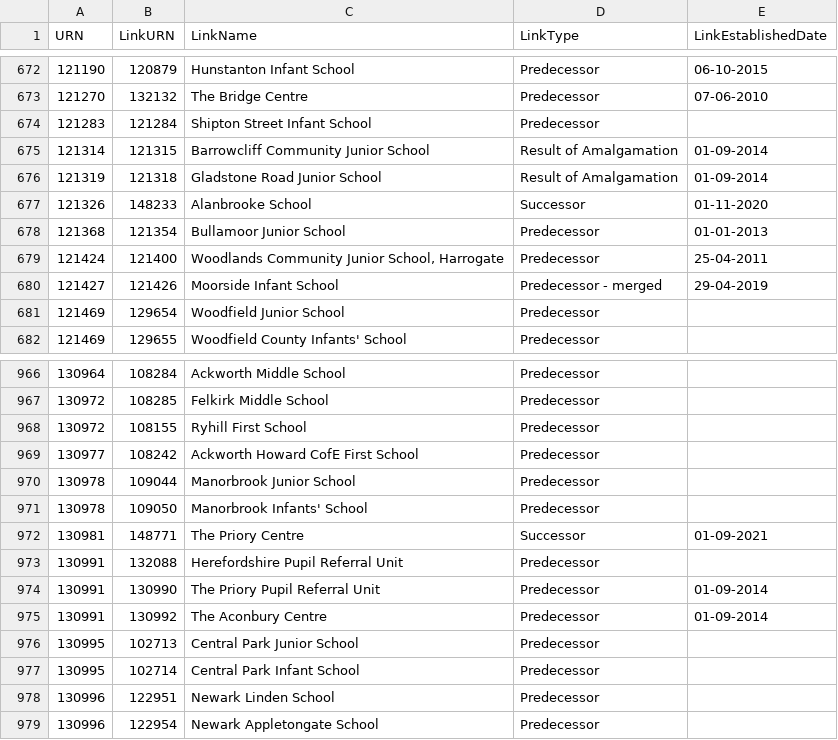
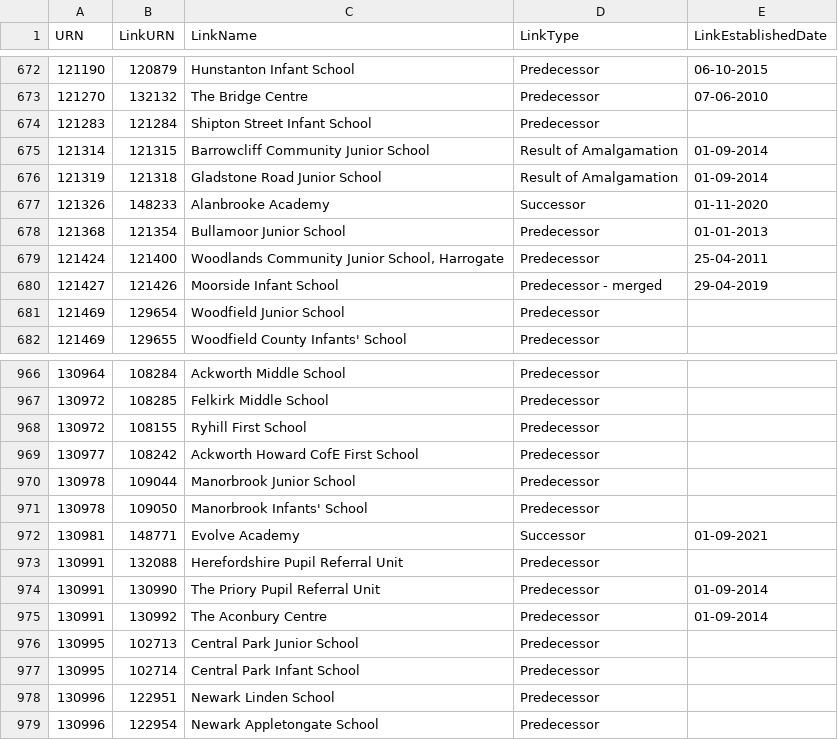
Before and after one commit to aircury/public-uk-education-data, a CSV file: edubase/state-funded/links_edubaseallstatefunded.csv, drawn as a sheet; only a part is shown, gaps mark what is left out.

Commit message:
[Cron] Updated Edubase

```diff
--- a/edubase/state-funded/links_edubaseallstatefunded.csv
+++ b/edubase/state-funded/links_edubaseallstatefunded.csv
@@ -676,3 +676,3 @@
 121319,121318,"Gladstone Road Junior School","Result of Amalgamation","01-09-2014"
-121326,148233,"Alanbrooke School","Successor","01-11-2020"
+121326,148233,"Alanbrooke Academy","Successor","01-11-2020"
 121368,121354,"Bullamoor Junior School","Predecessor","01-01-2013"
@@ -971,3 +971,3 @@
 130978,109050,"Manorbrook Infants' School","Predecessor",""
-130981,148771,"The Priory Centre","Successor","01-09-2021"
+130981,148771,"Evolve Academy","Successor","01-09-2021"
 130991,132088,"Herefordshire Pupil Referral Unit","Predecessor",""
```
Also changed, not shown: 6 other files.
